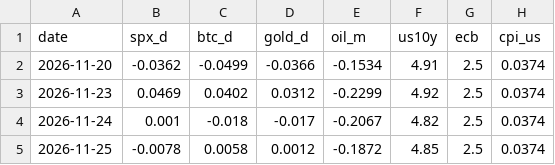
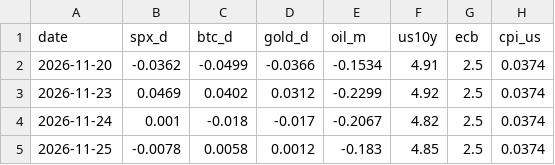
Before and after one commit to maxim91136/3kings, a CSV file: data/barometer.csv, drawn as a sheet; only a part is shown; the diff names each change by its address in the sheet, - before the commit and + after, or states it on an @@ line.

```diff
--- a/data/barometer.csv
+++ b/data/barometer.csv
-E5 (oil_m): -0.1872
+E5 (oil_m): -0.183
```
Also changed, not shown: data/elite.csv, data/elite_home.csv, 6 other files.
